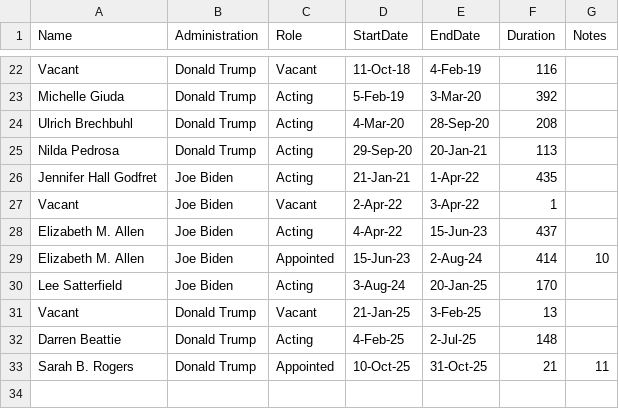
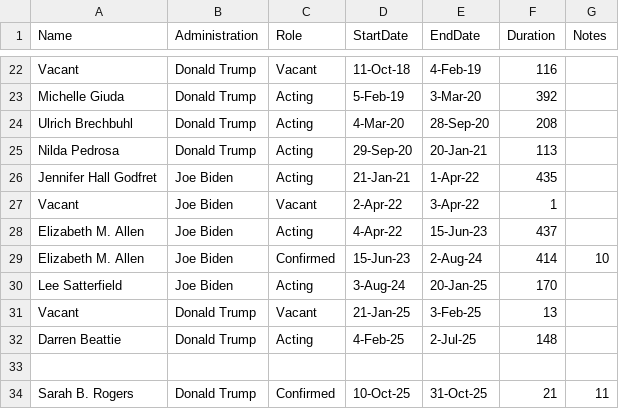
Before and after one commit to esevin/esevin.github.io, a CSV file: files/RUSData.csv, drawn as a sheet; only a part is shown, gaps mark what is left out; the diff covers the shown part only.

```diff
--- a/files/RUSData.csv
+++ b/files/RUSData.csv
@@ -28,3 +28,3 @@ Vacant,Joe Biden,Vacant,2-Apr-22,3-Apr-22,1,
 Elizabeth M. Allen,Joe Biden,Acting,4-Apr-22,15-Jun-23,437,
-Elizabeth M. Allen,Joe Biden,Appointed,15-Jun-23,2-Aug-24,414,10
+Elizabeth M. Allen,Joe Biden,Confirmed,15-Jun-23,2-Aug-24,414,10
 Lee Satterfield,Joe Biden,Acting,3-Aug-24,20-Jan-25,170,
@@ -32,2 +32,3 @@ Vacant,Donald Trump,Vacant,21-Jan-25,3-Feb-25,13,
 Darren Beattie,Donald Trump,Acting,4-Feb-25,2-Jul-25,148,
-Sarah B. Rogers,Donald Trump,Appointed,10-Oct-25,31-Oct-25,21,11
+
+Sarah B. Rogers,Donald Trump,Confirmed,10-Oct-25,31-Oct-25,21,11
```
Also changed, not shown: 9 edited cells elsewhere in this file.
